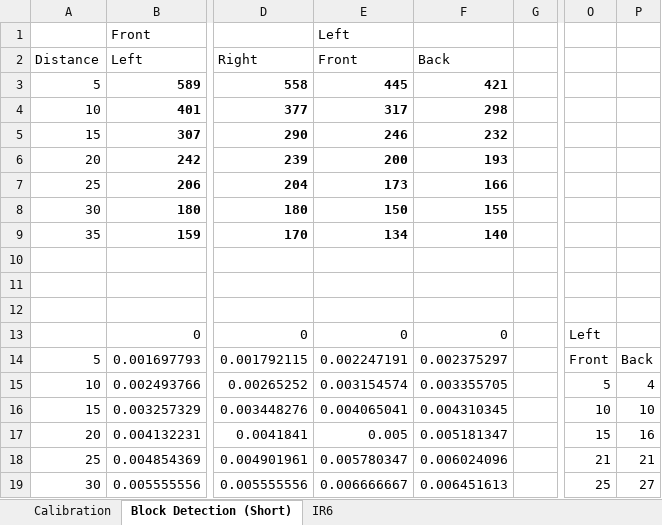
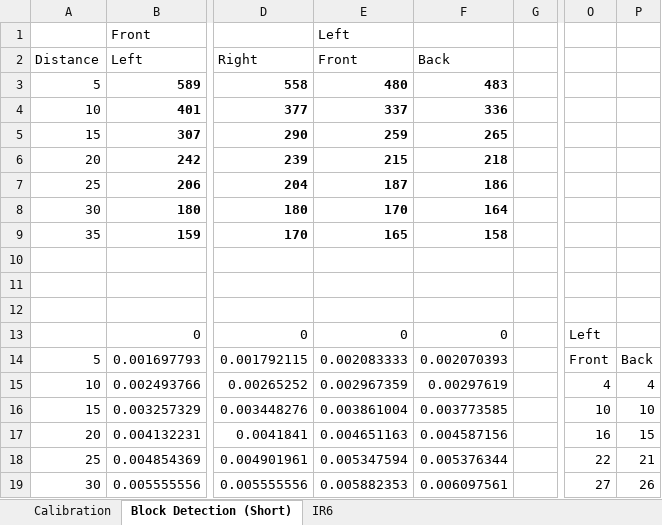
Before and after one commit to Brabalawuka/CE3004-MDP-ARDUINO, an Excel workbook: Sensor.xlsx, sheet Block Detection (Short), drawn as a sheet; only a part is shown, gaps mark what is left out; values as stored, in another font and other column widths than the file's, no borders; the diff covers the shown part only; the diff names each change by its address in the sheet, - before the commit and + after, or states it on an @@ line.

Commit message:
Update Sensor.xlsx

```diff
--- a/Sensor.xlsx (sheet Block Detection (Short))
+++ b/Sensor.xlsx (sheet Block Detection (Short))
-E3 (Front): 445
+E3 (Front): 480
-F3 (Back): 421
+F3 (Back): 483
-E4 (Front): 317
+E4 (Front): 337
-F4 (Back): 298
+F4 (Back): 336
-E5 (Front): 246
+E5 (Front): 259
-F5 (Back): 232
+F5 (Back): 265
-E6 (Front): 200
+E6 (Front): 215
-F6 (Back): 193
+F6 (Back): 218
-E7 (Front): 173
+E7 (Front): 187
-F7 (Back): 166
+F7 (Back): 186
-E8 (Front): 150
+E8 (Front): 170
-F8 (Back): 155
+F8 (Back): 164
-E9 (Front): 134
+E9 (Front): 165
-F9 (Back): 140
+F9 (Back): 158
-E14 (Front): 0.002247191
+E14 (Front): 0.002083333
-F14 (Back): 0.002375297
+F14 (Back): 0.002070393
-E15 (Front): 0.003154574
+E15 (Front): 0.002967359
-F15 (Back): 0.003355705
+F15 (Back): 0.00297619
-O15: 5
+O15: 4
-E16 (Front): 0.004065041
+E16 (Front): 0.003861004
-F16 (Back): 0.004310345
+F16 (Back): 0.003773585
-E17 (Front): 0.005
+E17 (Front): 0.004651163
-F17 (Back): 0.005181347
+F17 (Back): 0.004587156
-O17: 15
+O17: 16
-P17: 16
+P17: 15
-E18 (Front): 0.005780347
+E18 (Front): 0.005347594
-F18 (Back): 0.006024096
+F18 (Back): 0.005376344
-O18: 21
+O18: 22
-E19 (Front): 0.006666667
+E19 (Front): 0.005882353
-F19 (Back): 0.006451613
+F19 (Back): 0.006097561
-O19: 25
+O19: 27
-P19: 27
+P19: 26
```
Also changed, not shown: 24 edited cells elsewhere in this sheet, sheet Calibration.
